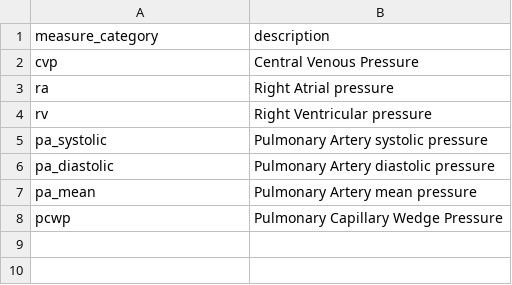
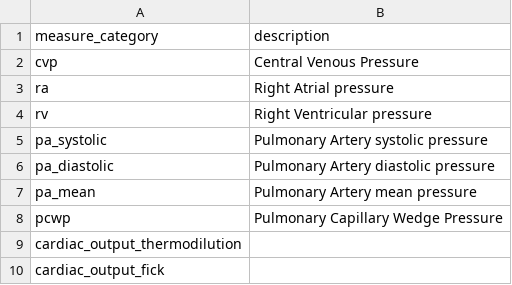
Before and after one commit to Common-Longitudinal-ICU-data-Format/CLIF, a CSV file: mCIDE/invasive_hemodynamics/clif_invasive_hemodynamics_measure_categories.csv, drawn as a sheet.

Commit message:
doc: update clif_invasive_hemodynamics_measure_categories.csv

```diff
--- a/mCIDE/invasive_hemodynamics/clif_invasive_hemodynamics_measure_categories.csv
+++ b/mCIDE/invasive_hemodynamics/clif_invasive_hemodynamics_measure_categories.csv
@@ -8 +8,3 @@ pa_mean,Pulmonary Artery mean pressure
 pcwp,Pulmonary Capillary Wedge Pressure
+cardiac_output_thermodilution,
+cardiac_output_fick,
```
